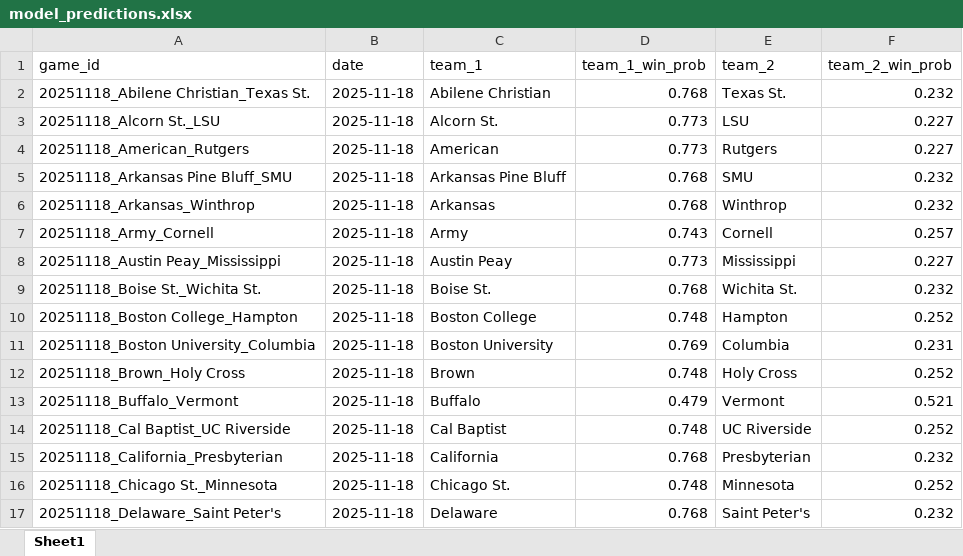
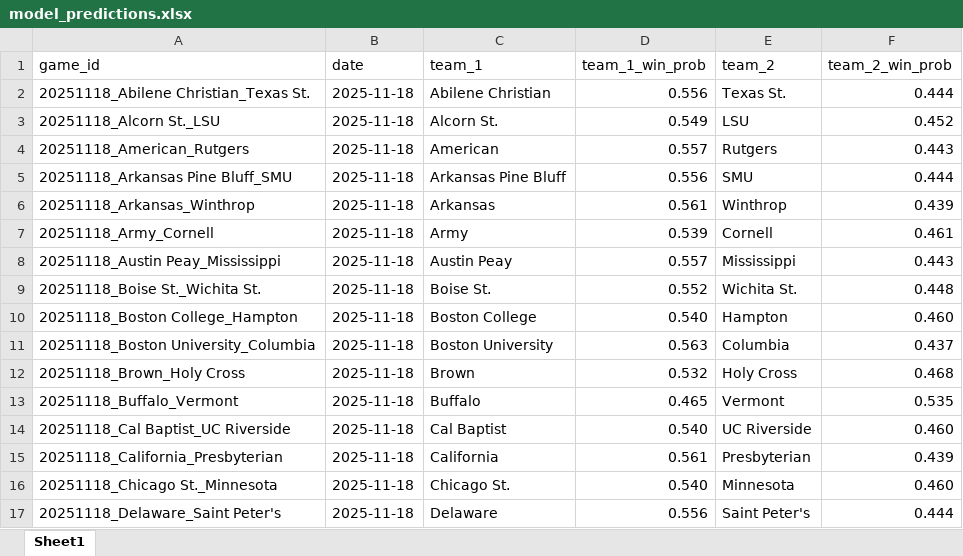
Before and after one commit to rameyyy/PMSports, an Excel workbook: Cron/ncaamb/model_predictions.xlsx, sheet Sheet1, drawn as a sheet; only a part is shown; values as stored, in another font and other column widths than the file's, no borders; table styles not drawn; the diff covers the shown part only; the diff names each change by its address in the sheet, - before the commit and + after, or states it on an @@ line.

```diff
--- a/Cron/ncaamb/model_predictions.xlsx (sheet Sheet1)
+++ b/Cron/ncaamb/model_predictions.xlsx (sheet Sheet1)
-D2 (team_1_win_prob): 0.768
+D2 (team_1_win_prob): 0.556
-F2 (team_2_win_prob): 0.232
+F2 (team_2_win_prob): 0.444
-D3 (team_1_win_prob): 0.773
+D3 (team_1_win_prob): 0.549
-F3 (team_2_win_prob): 0.227
+F3 (team_2_win_prob): 0.452
-D4 (team_1_win_prob): 0.773
+D4 (team_1_win_prob): 0.557
-F4 (team_2_win_prob): 0.227
+F4 (team_2_win_prob): 0.443
-D5 (team_1_win_prob): 0.768
+D5 (team_1_win_prob): 0.556
-F5 (team_2_win_prob): 0.232
+F5 (team_2_win_prob): 0.444
-D6 (team_1_win_prob): 0.768
+D6 (team_1_win_prob): 0.561
-F6 (team_2_win_prob): 0.232
+F6 (team_2_win_prob): 0.439
-D7 (team_1_win_prob): 0.743
+D7 (team_1_win_prob): 0.539
-F7 (team_2_win_prob): 0.257
+F7 (team_2_win_prob): 0.461
-D8 (team_1_win_prob): 0.773
+D8 (team_1_win_prob): 0.557
-F8 (team_2_win_prob): 0.227
+F8 (team_2_win_prob): 0.443
-D9 (team_1_win_prob): 0.768
+D9 (team_1_win_prob): 0.552
-F9 (team_2_win_prob): 0.232
+F9 (team_2_win_prob): 0.448
-D10 (team_1_win_prob): 0.748
+D10 (team_1_win_prob): 0.540
-F10 (team_2_win_prob): 0.252
+F10 (team_2_win_prob): 0.460
-D11 (team_1_win_prob): 0.769
+D11 (team_1_win_prob): 0.563
-F11 (team_2_win_prob): 0.231
+F11 (team_2_win_prob): 0.437
-D12 (team_1_win_prob): 0.748
+D12 (team_1_win_prob): 0.532
-F12 (team_2_win_prob): 0.252
+F12 (team_2_win_prob): 0.468
-D13 (team_1_win_prob): 0.479
+D13 (team_1_win_prob): 0.465
-F13 (team_2_win_prob): 0.521
+F13 (team_2_win_prob): 0.535
-D14 (team_1_win_prob): 0.748
+D14 (team_1_win_prob): 0.540
-F14 (team_2_win_prob): 0.252
+F14 (team_2_win_prob): 0.460
-D15 (team_1_win_prob): 0.768
+D15 (team_1_win_prob): 0.561
-F15 (team_2_win_prob): 0.232
+F15 (team_2_win_prob): 0.439
-D16 (team_1_win_prob): 0.748
+D16 (team_1_win_prob): 0.540
-F16 (team_2_win_prob): 0.252
+F16 (team_2_win_prob): 0.460
-D17 (team_1_win_prob): 0.768
+D17 (team_1_win_prob): 0.556
-F17 (team_2_win_prob): 0.232
+F17 (team_2_win_prob): 0.444
```
Also changed, not shown: 74 edited cells elsewhere in this sheet, 9 other files.
